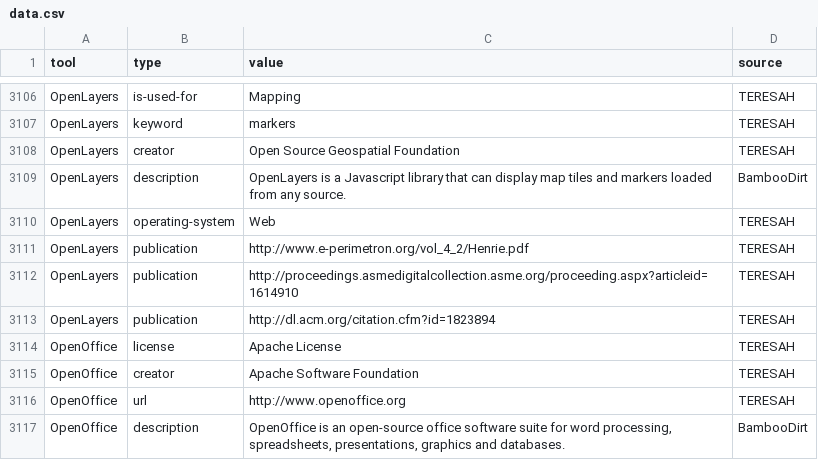
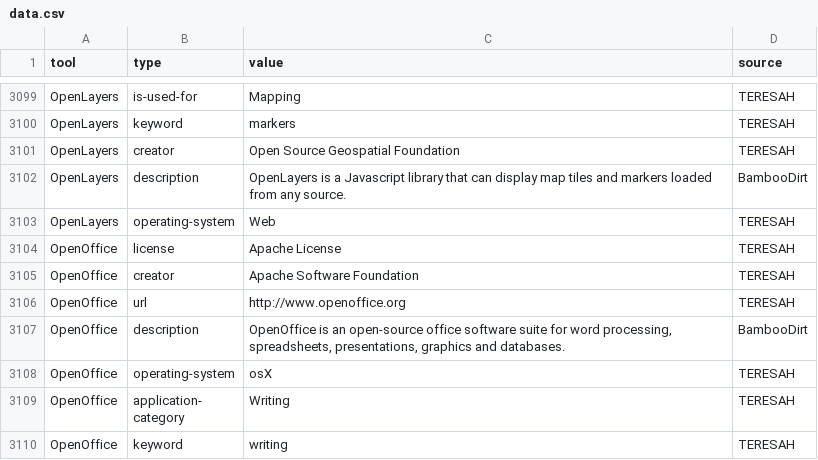
Before and after one commit to DARIAH-ERIC/TERESAH, a CSV file: app/database/seeds/data/data.csv, drawn as a sheet; only a part is shown, gaps mark what is left out; the shorter side is filled out with more unchanged rows; the diff covers the shown part only; the diff names each change by its address in the sheet, - before the commit and + after, or states it on an @@ line.

Commit message:
Review data.csv

```diff
--- a/app/database/seeds/data/data.csv
+++ b/app/database/seeds/data/data.csv
-row 3111: OpenLayers | publication | http://www.e-perimetron.org/vol_4_2/Henrie.pdf | TERESAH
-row 3112: OpenLayers | publication | http://proceedings.asmedigitalcollection.asme.org/proceeding.aspx?articleid=1614910 | TERESAH
-row 3113: OpenLayers | publication | http://dl.acm.org/citation.cfm?id=1823894 | TERESAH
```
Also changed, not shown: 7 removed rows and 12 edited cells elsewhere in this file.
